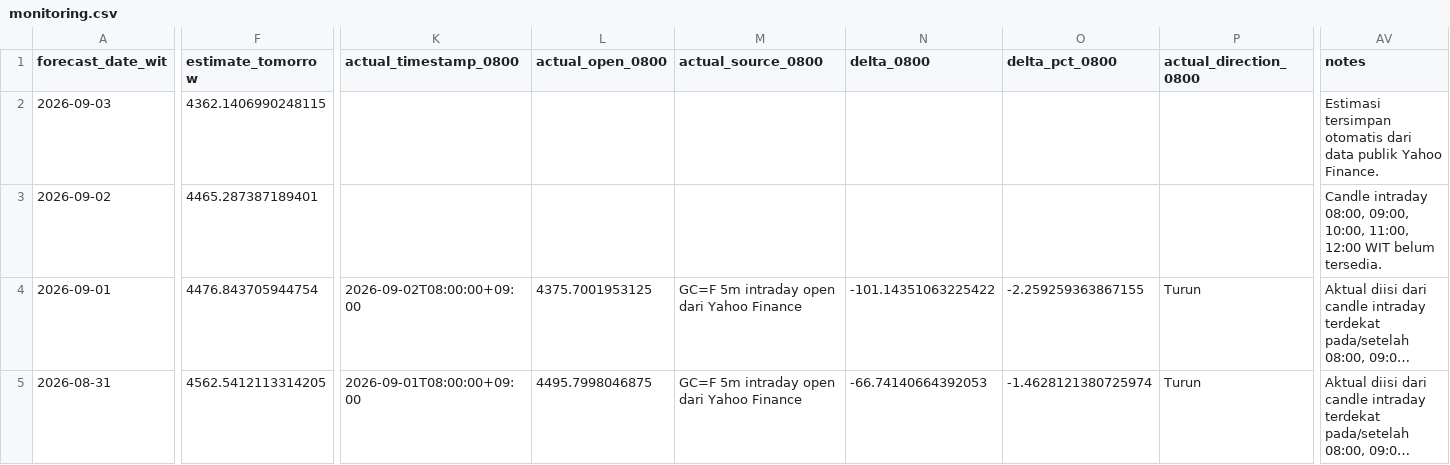
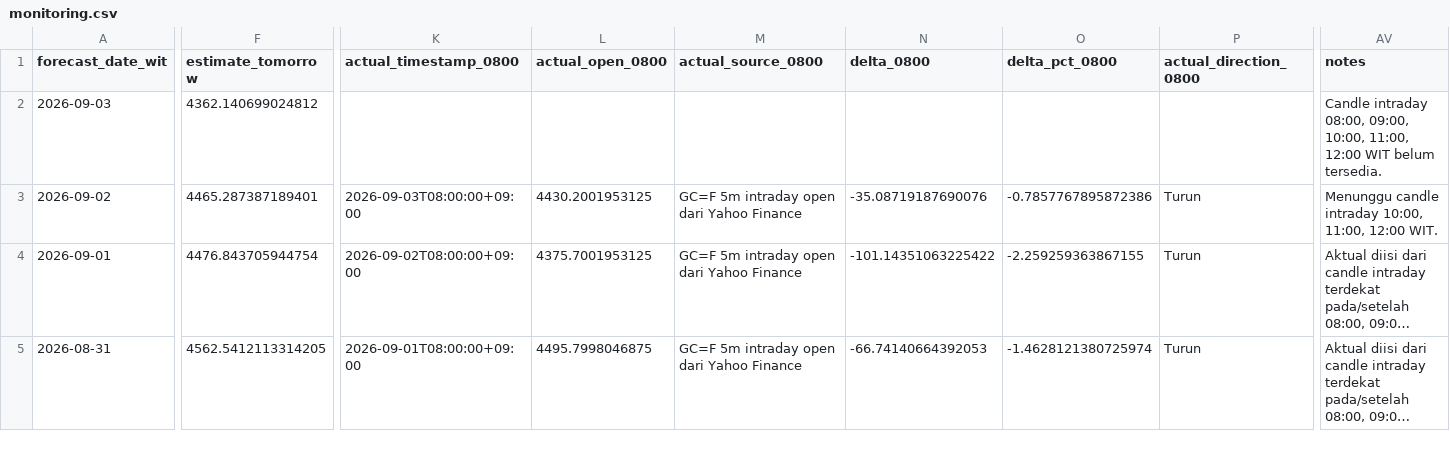
Before and after one commit to geraldinbatubara-cyber/Prediksi-XAU-USD, a CSV file: data/monitoring.csv, drawn as a sheet; only a part is shown, gaps mark what is left out; long unchanged cells end in …; the diff covers the shown part only; the diff names each change by its address in the sheet, - before the commit and + after, or states it on an @@ line.

```diff
--- a/data/monitoring.csv
+++ b/data/monitoring.csv
-F2 (estimate_tomorrow): 4362.1406990248115
+F2 (estimate_tomorrow): 4362.140699024812
-AV2 (notes): Estimasi tersimpan otomatis dari data publik Yahoo Finance.
+AV2 (notes): Candle intraday 08:00, 09:00, 10:00, 11:00, 12:00 WIT belum tersedia.
-K3 (actual_timestamp_0800): (empty)
+K3 (actual_timestamp_0800): 2026-09-03T08:00:00+09:00
-L3 (actual_open_0800): (empty)
+L3 (actual_open_0800): 4430.2001953125
-M3 (actual_source_0800): (empty)
+M3 (actual_source_0800): GC=F 5m intraday open dari Yahoo Finance
-N3 (delta_0800): (empty)
+N3 (delta_0800): -35.08719187690076
-O3 (delta_pct_0800): (empty)
+O3 (delta_pct_0800): -0.7857767895872386
-P3 (actual_direction_0800): (empty)
+P3 (actual_direction_0800): Turun
-AV3 (notes): Candle intraday 08:00, 09:00, 10:00, 11:00, 12:00 WIT belum tersedia.
+AV3 (notes): Menunggu candle intraday 10:00, 11:00, 12:00 WIT.
```
Also changed, not shown: 9 edited cells elsewhere in this file, data/monitoring_model1.csv.
